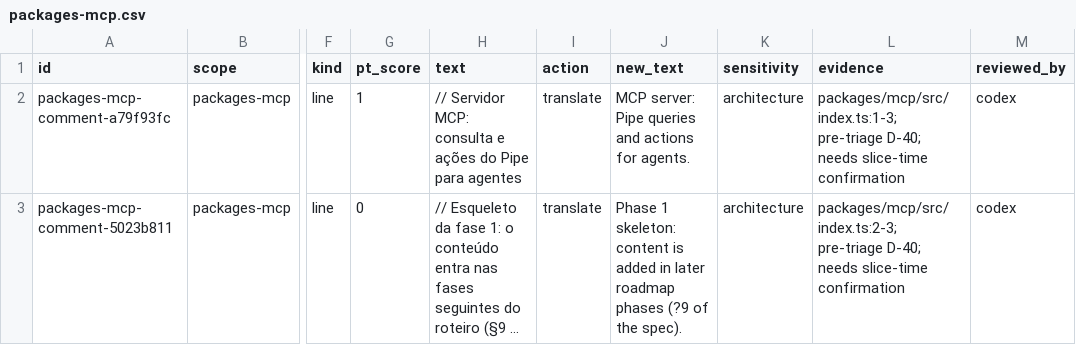
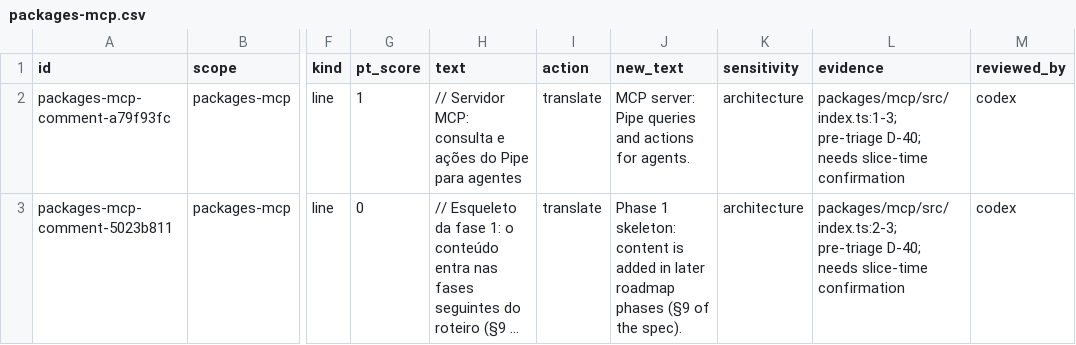
Before and after one commit to andersl06/usepipe, a CSV file: .planning/phases/01-padronizar-linguagem-t-cnica-navega-o-e-renderiza-o/std/comments/packages-mcp.csv, drawn as a sheet; only a part is shown, gaps mark what is left out; long unchanged cells end in …; the diff names each change by its address in the sheet, - before the commit and + after, or states it on an @@ line.

```diff
--- a/.planning/phases/01-padronizar-linguagem-t-cnica-navega-o-e-renderiza-o/std/comments/packages-mcp.csv
+++ b/.planning/phases/01-padronizar-linguagem-t-cnica-navega-o-e-renderiza-o/std/comments/packages-mcp.csv
-J3 (new_text): …roadmap phases (?9 of the…
+J3 (new_text): …roadmap phases (§9 of the…
```
Also changed, not shown: 1 other file.
